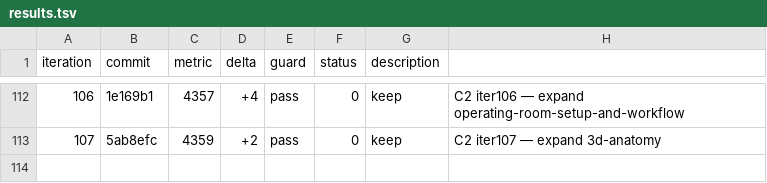
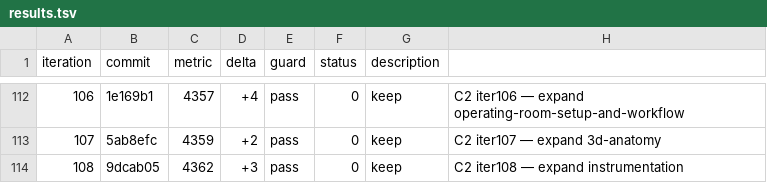
Before and after one commit to brainbloodbarrier/Rhotons-wiki, a TSV file: .autoresearch/nsatlas/results.tsv, drawn as a sheet; only a part is shown, gaps mark what is left out; the diff names each change by its address in the sheet, - before the commit and + after, or states it on an @@ line.

```diff
--- a/.autoresearch/nsatlas/results.tsv
+++ b/.autoresearch/nsatlas/results.tsv
+row 114: 108 | 9dcab05 | 4362 | +3 | pass | 0 | keep | C2 iter108 — expand instrumentation
```
Also changed, not shown: 1 other file.
